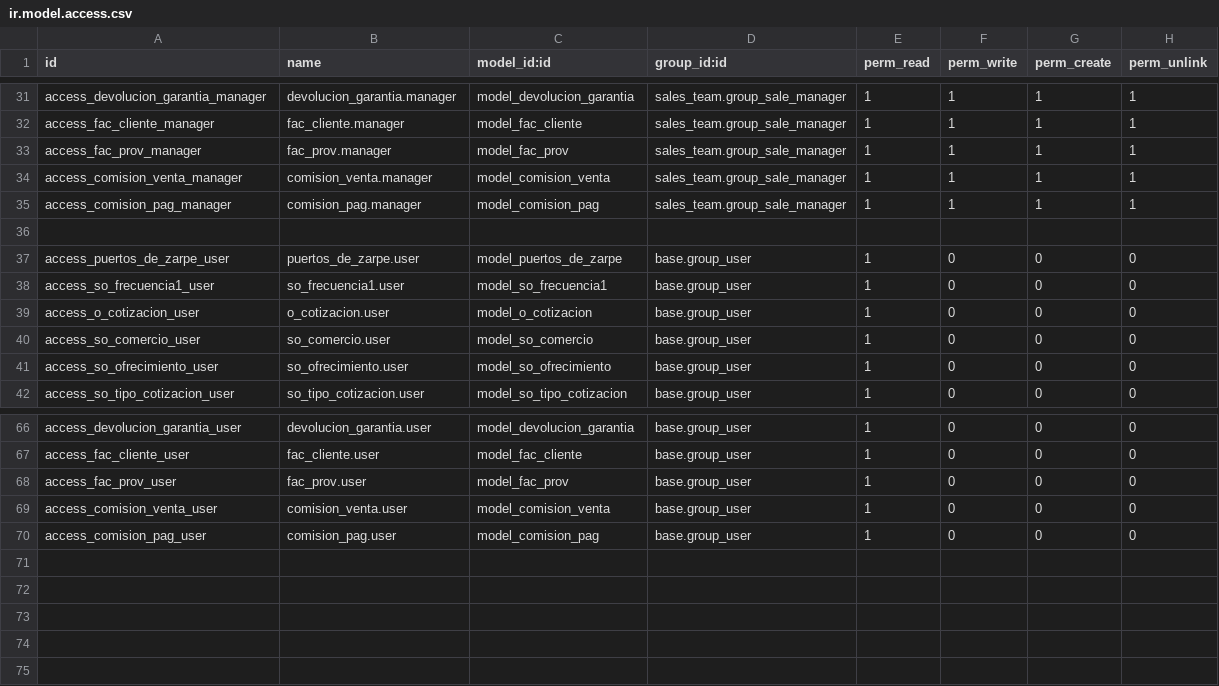
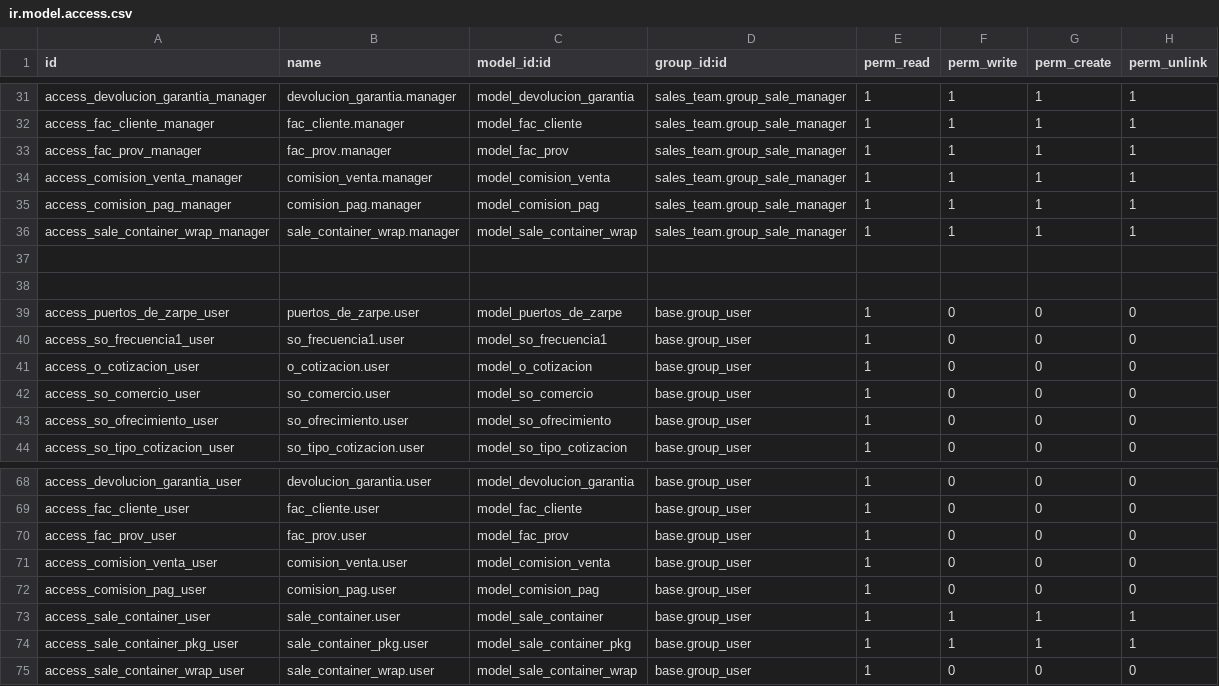
Before and after one commit to 3DigitalGT/bbc, a CSV file: BBCV/security/ir.model.access.csv, drawn as a sheet; only a part is shown, gaps mark what is left out; the diff names each change by its address in the sheet, - before the commit and + after, or states it on an @@ line.

```diff
--- a/BBCV/security/ir.model.access.csv
+++ b/BBCV/security/ir.model.access.csv
+row 36: access_sale_container_wrap_manager | sale_container_wrap.manager | model_sale_container_wrap | sales_team.group_sale_manager | 1 | 1 | 1 | 1
+row 37: (empty)
+row 73: access_sale_container_user | sale_container.user | model_sale_container | base.group_user | 1 | 1 | 1 | 1
+row 74: access_sale_container_pkg_user | sale_container_pkg.user | model_sale_container_pkg | base.group_user | 1 | 1 | 1 | 1
+row 75: access_sale_container_wrap_user | sale_container_wrap.user | model_sale_container_wrap | base.group_user | 1 | 0 | 0 | 0
```
Also changed, not shown: 6 other files.
